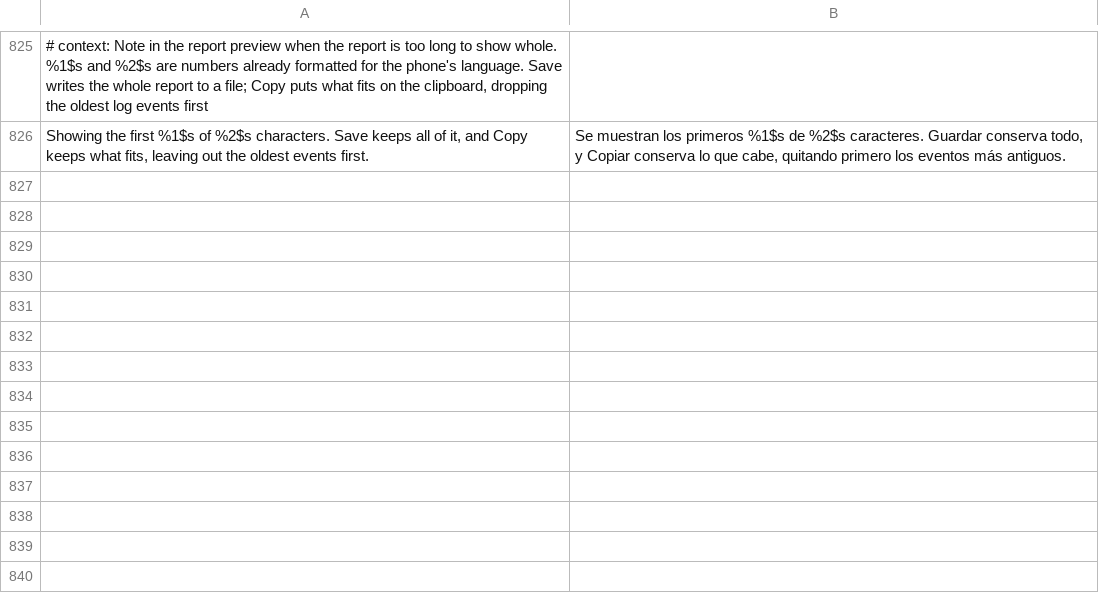
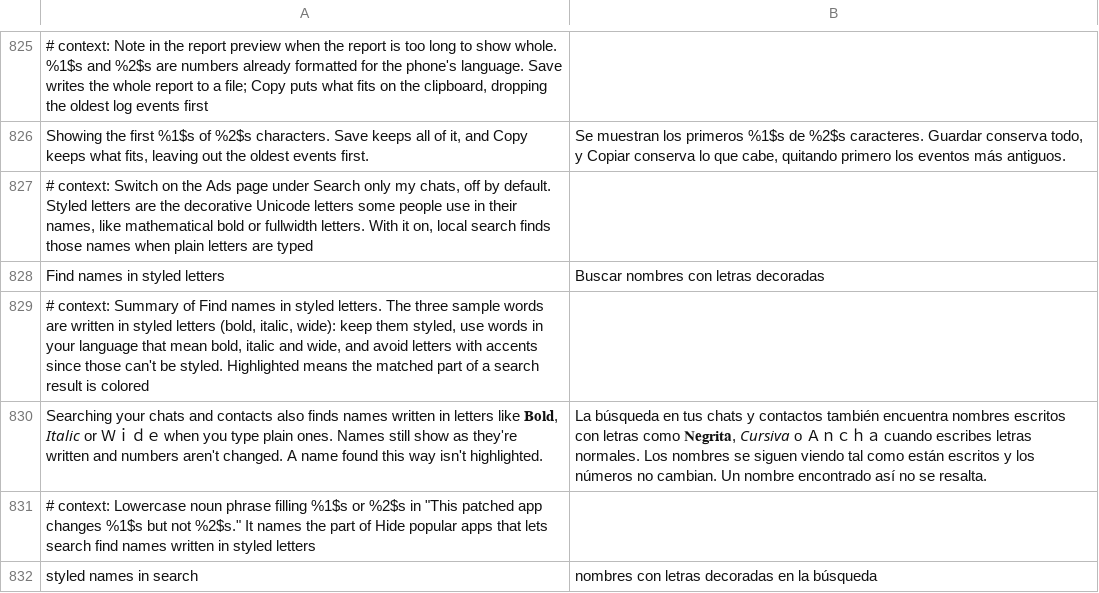
Before and after one commit to SysAdminDoc/HushTelegram, a TSV file: extensions/shared/library/src/main/l10n/es.tsv, drawn as a sheet; only a part is shown, gaps mark what is left out; the diff names each change by its address in the sheet, - before the commit and + after, or states it on an @@ line.

Commit message:
feat(search): find names written in styled letters
Hide popular apps gets a second search switch, Find names in styled
letters, off by default. Telegram's local search compares each
lowercased name, and the query, in the form LocaleController's
transliteration gives them. Every overload of it hands its work to
getTranslitString(src, ru, onlyEnglish), so a fold at its start sees
every name and query search transliterates: with the switch on, a
styled letter comes out as its plain lowercase letter.

A letter folds only where its NFKC form is a single ASCII letter, from
the mathematical, letterlike, fullwidth, circled, squared, superscript
and subscript blocks. Digits, other scripts and multi-letter symbols
stay as written, and onlyEnglish, Passport's case-keeping path, is left
alone. The names shown don't change; a name found only this way shows
without highlighting, as a transliterated match does.

The patch checks the method's shape (one full overload the others call,
the case-keeping flag guarding a toLowerCase, its name below register
256, nothing jumping back to its start) and rehearses the edit on a
copy, counting the instructions that went in, since smali drops one it
can't build and only logs it. Anything off leaves the switch out with a
warning while the rest of the patch goes in. The catalog stays frozen:
the patch's description is unchanged and the release-time note is in
ROADMAP's owed checks.

Tests: new NameFoldTest and NameFoldFixtureTest (both pinned builds).
HidePopularAppsFixtureTest and SearchOnlyMyChatsFixtureTest now load
LocaleController with their hosts, since the whole patch looks for it,
and the whole-patch test also expects the nameFold flag. PatchFamilyTest
pins the family's switches and capabilities, which gained the new switch
and NAME_FOLD, so its name and lists changed. PausedHooksTest,
HushTelegramPreferenceFragmentTest and SettingsBackupTest cover the new
switch like the family's others.

```diff
--- a/extensions/shared/library/src/main/l10n/es.tsv
+++ b/extensions/shared/library/src/main/l10n/es.tsv
+row 827: # context: Switch on the Ads page under Search only my chats, off by default. Styled letters are the decorative Unicode letters some people use in their names, like mathematical bold or fullwidth letters. With it on, local search finds those names when plain letters are typed
+row 828: Find names in styled letters | Buscar nombres con letras decoradas
+row 829: # context: Summary of Find names in styled letters. The three sample words are written in styled letters (bold, italic, wide): keep them styled, use words in your language that mean bold, italic and wide, and avoid letters with accents since those can't be styled. Highlighted means the matched part of a search result is colored
+row 830: Searching your chats and contacts also finds names written in letters like 𝐁𝐨𝐥𝐝, 𝘐𝘵𝘢𝘭𝘪𝘤 or Ｗｉｄｅ when you type plain ones. Names still show as they're written and numbers aren't changed. A name found this way isn't highlighted. | La búsqueda en tus chats y contactos también encuentra nombres escritos con letras como 𝐍𝐞𝐠𝐫𝐢𝐭𝐚, 𝘊𝘶𝘳𝘴𝘪𝘷𝘢 o Ａｎｃｈａ cuando escribes letras normales. Los nombres se siguen viendo tal como están escritos y los números no cambian. Un nombre encontrado así no se resalta.
+row 831: # context: Lowercase noun phrase filling %1$s or %2$s in "This patched app changes %1$s but not %2$s." It names the part of Hide popular apps that lets search find names written in styled letters
+row 832: styled names in search | nombres con letras decoradas en la búsqueda
```
Also changed, not shown: extensions/shared/library/src/main/l10n/de.tsv, extensions/shared/library/src/main/l10n/in.tsv, 22 other files.
